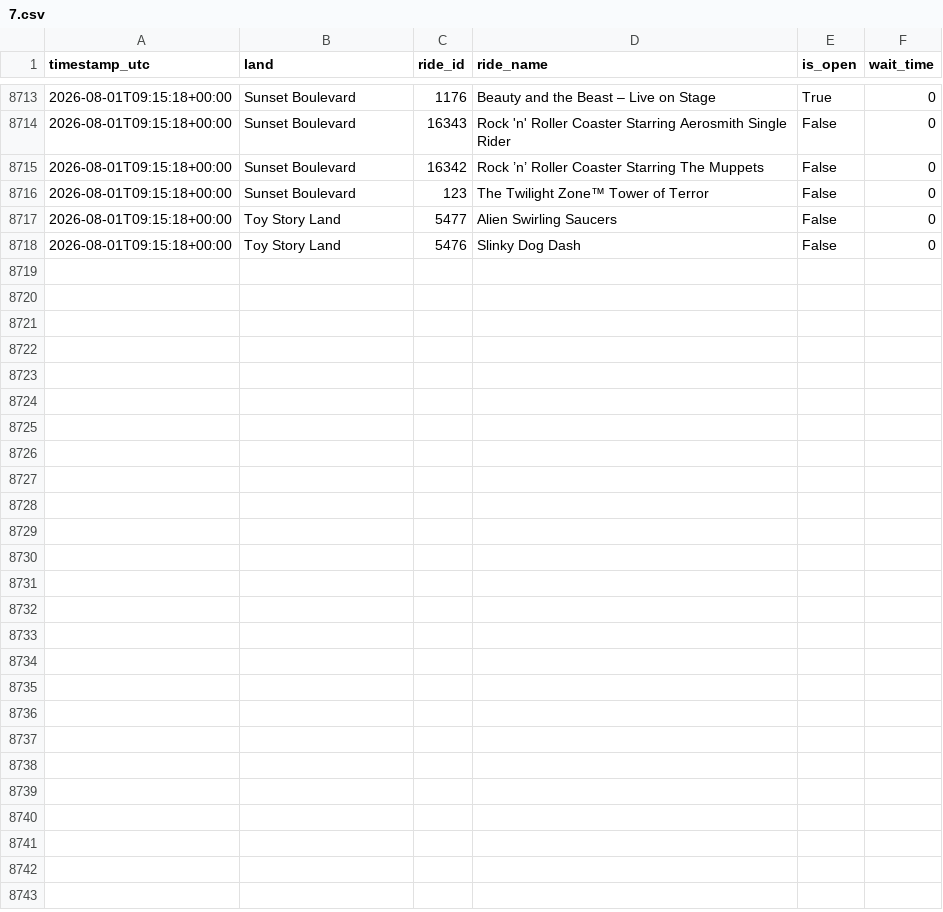
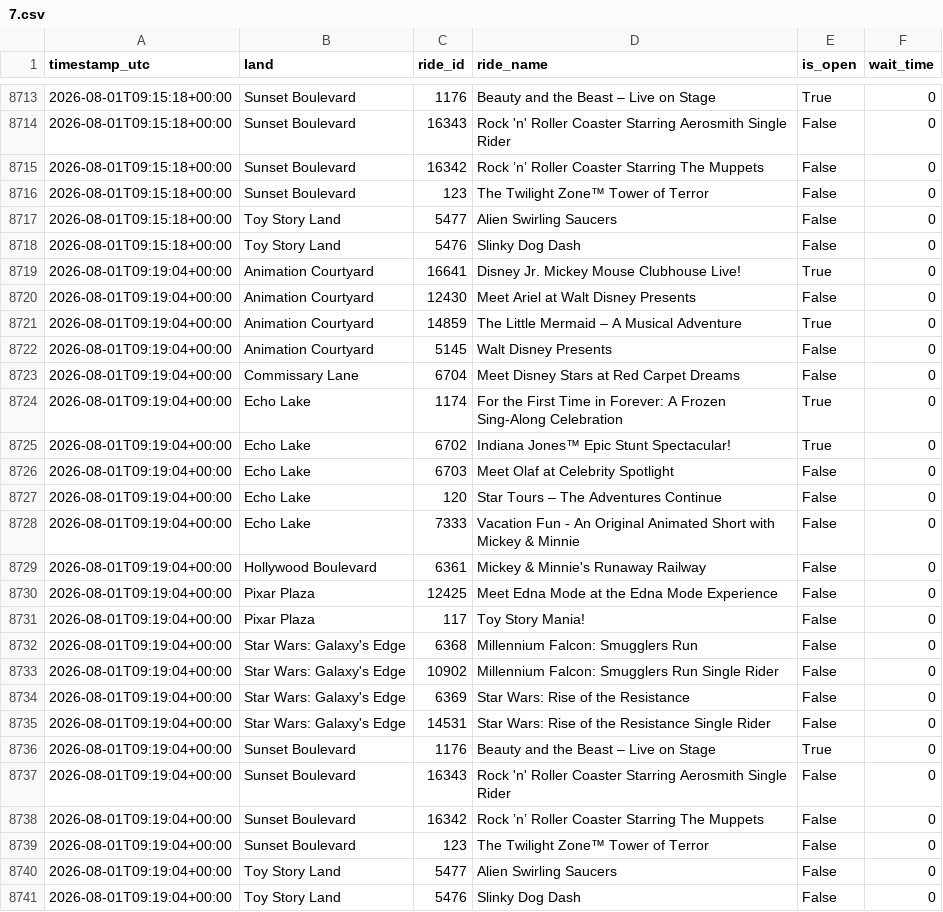
Before and after one commit to GustavoLuza/rideradar-queue-data, a CSV file: data/7.csv, drawn as a sheet; only a part is shown, gaps mark what is left out.

```diff
--- a/data/7.csv
+++ b/data/7.csv
@@ -8718 +8718,24 @@ timestamp_utc,land,ride_id,ride_name,is_open,wait_time
 2026-08-01T09:15:18+00:00,Toy Story Land,5476,Slinky Dog Dash,False,0
+2026-08-01T09:19:04+00:00,Animation Courtyard,16641,Disney Jr. Mickey Mouse Clubhouse Live!,True,0
+2026-08-01T09:19:04+00:00,Animation Courtyard,12430,Meet Ariel at Walt Disney Presents,False,0
+2026-08-01T09:19:04+00:00,Animation Courtyard,14859,The Little Mermaid – A Musical Adventure,True,0
+2026-08-01T09:19:04+00:00,Animation Courtyard,5145,Walt Disney Presents,False,0
+2026-08-01T09:19:04+00:00,Commissary Lane,6704,Meet Disney Stars at Red Carpet Dreams,False,0
+2026-08-01T09:19:04+00:00,Echo Lake,1174,For the First Time in Forever: A Frozen Sing-Along Celebration,True,0
+2026-08-01T09:19:04+00:00,Echo Lake,6702,Indiana Jones™ Epic Stunt Spectacular!,True,0
+2026-08-01T09:19:04+00:00,Echo Lake,6703,Meet Olaf at Celebrity Spotlight,False,0
+2026-08-01T09:19:04+00:00,Echo Lake,120,Star Tours – The Adventures Continue,False,0
+2026-08-01T09:19:04+00:00,Echo Lake,7333,Vacation Fun - An Original Animated Short with Mickey & Minnie,False,0
+2026-08-01T09:19:04+00:00,Hollywood Boulevard,6361,Mickey & Minnie's Runaway Railway,False,0
+2026-08-01T09:19:04+00:00,Pixar Plaza,12425,Meet Edna Mode at the Edna Mode Experience,False,0
+2026-08-01T09:19:04+00:00,Pixar Plaza,117,Toy Story Mania!,False,0
+2026-08-01T09:19:04+00:00,Star Wars: Galaxy's Edge,6368,Millennium Falcon: Smugglers Run,False,0
+2026-08-01T09:19:04+00:00,Star Wars: Galaxy's Edge,10902,Millennium Falcon: Smugglers Run Single Rider,False,0
+2026-08-01T09:19:04+00:00,Star Wars: Galaxy's Edge,6369,Star Wars: Rise of the Resistance,False,0
+2026-08-01T09:19:04+00:00,Star Wars: Galaxy's Edge,14531,Star Wars: Rise of the Resistance Single Rider,False,0
+2026-08-01T09:19:04+00:00,Sunset Boulevard,1176,Beauty and the Beast – Live on Stage,True,0
+2026-08-01T09:19:04+00:00,Sunset Boulevard,16343,Rock 'n' Roller Coaster Starring Aerosmith Single Rider,False,0
+2026-08-01T09:19:04+00:00,Sunset Boulevard,16342,Rock ’n’ Roller Coaster Starring The Muppets,False,0
+2026-08-01T09:19:04+00:00,Sunset Boulevard,123,The Twilight Zone™ Tower of Terror,False,0
+2026-08-01T09:19:04+00:00,Toy Story Land,5477,Alien Swirling Saucers,False,0
+2026-08-01T09:19:04+00:00,Toy Story Land,5476,Slinky Dog Dash,False,0
```
Also changed, not shown: data/334.csv, data/5.csv, 6 other files.
